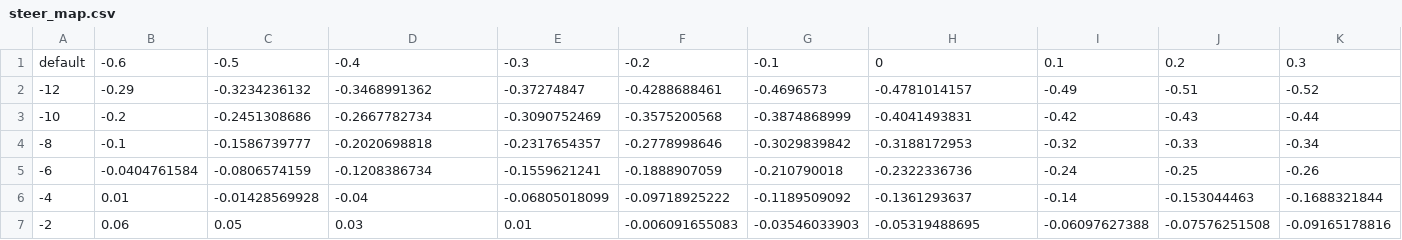
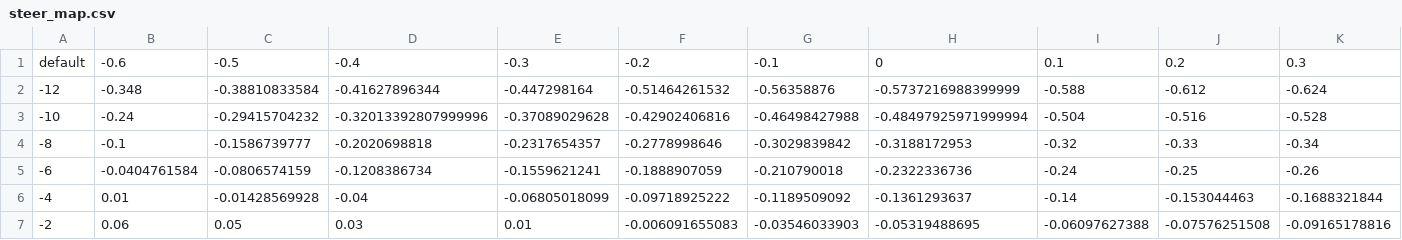
Before and after one commit to A-code2025/a-code_space, a CSV file: aichallenge/workspace/src/aichallenge_submit/aichallenge_submit_launch/data/steer_map.csv, drawn as a sheet; only a part is shown; the diff covers the shown part only; the diff names each change by its address in the sheet, - before the commit and + after, or states it on an @@ line.

```diff
--- a/aichallenge/workspace/src/aichallenge_submit/aichallenge_submit_launch/data/steer_map.csv
+++ b/aichallenge/workspace/src/aichallenge_submit/aichallenge_submit_launch/data/steer_map.csv
-B2: -0.29
+B2: -0.348
-C2: -0.3234236132
+C2: -0.38810833584
-D2: -0.3468991362
+D2: -0.41627896344
-E2: -0.37274847
+E2: -0.447298164
-F2: -0.4288688461
+F2: -0.51464261532
-G2: -0.4696573
+G2: -0.56358876
-H2: -0.4781014157
+H2: -0.5737216988399999
-I2: -0.49
+I2: -0.588
-J2: -0.51
+J2: -0.612
-K2: -0.52
+K2: -0.624
-B3: -0.2
+B3: -0.24
-C3: -0.2451308686
+C3: -0.29415704232
-D3: -0.2667782734
+D3: -0.32013392807999996
-E3: -0.3090752469
+E3: -0.37089029628
-F3: -0.3575200568
+F3: -0.42902406816
-G3: -0.3874868999
+G3: -0.46498427988
-H3: -0.4041493831
+H3: -0.48497925971999994
-I3: -0.42
+I3: -0.504
-J3: -0.43
+J3: -0.516
-K3: -0.44
+K3: -0.528
```
Also changed, not shown: 32 edited cells elsewhere in this file, aichallenge/workspace/src/aichallenge_submit/aichallenge_submit_launch/data/accel_map.csv, 4 other files.
